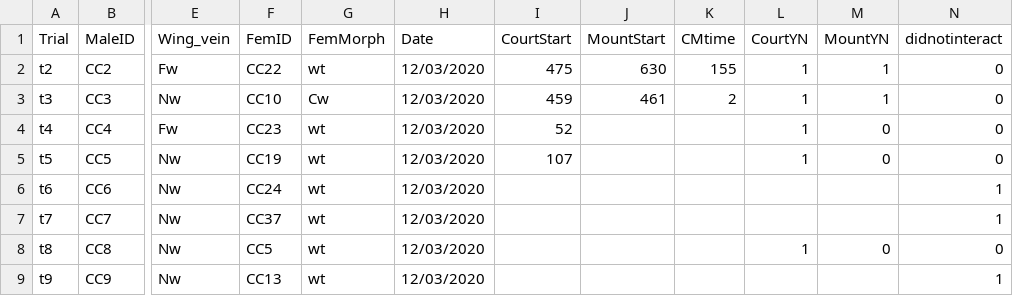
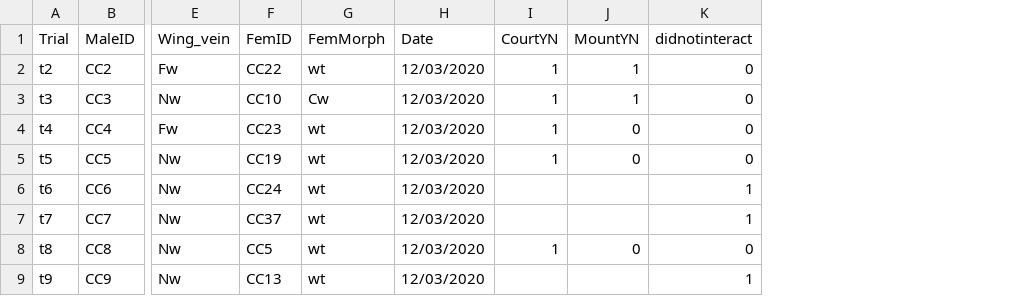
Before and after one commit to jackgrayner/Competing_adaptations, a CSV file: mate_pref/mate_pref_trials.csv, drawn as a sheet; only a part is shown, gaps mark what is left out; the diff names each change by its address in the sheet, - before the commit and + after, or states it on an @@ line.

Commit message:
Update mate_pref_trials.csv

```diff
--- a/mate_pref/mate_pref_trials.csv
+++ b/mate_pref/mate_pref_trials.csv
-column I (CourtStart), rows 2-5: 475 | 459 | 52 | 107
-column J (MountStart), rows 2-3: 630 | 461
-column K (CMtime), rows 2-3: 155 | 2
```
